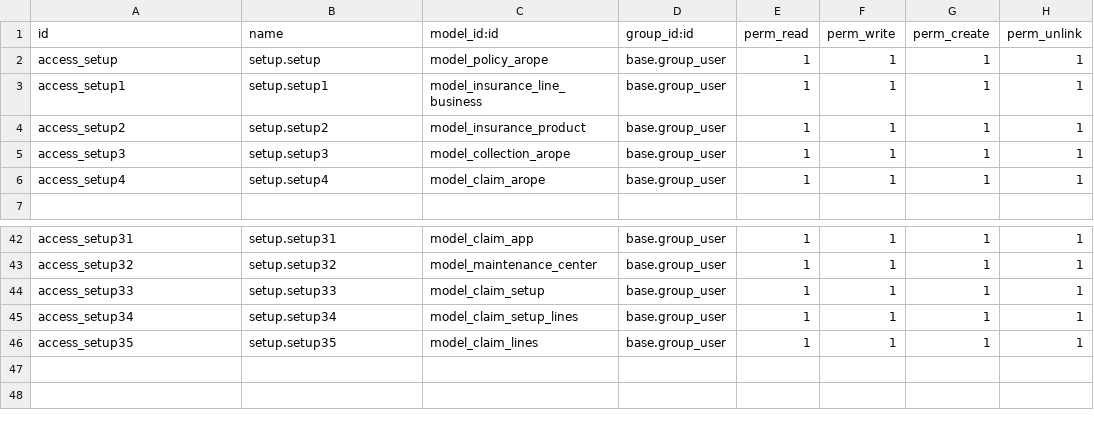
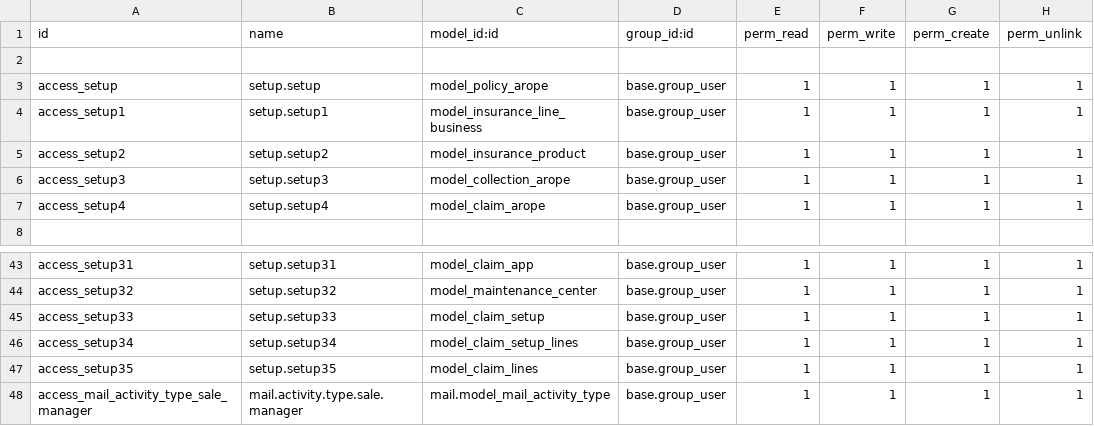
Before and after one commit to blackbelts/Arope_spaces, a CSV file: security/ir.model.access.csv, drawn as a sheet; only a part is shown, gaps mark what is left out.

```diff
--- a/security/ir.model.access.csv
+++ b/security/ir.model.access.csv
@@ -1,2 +1,3 @@
 id,name,model_id:id,group_id:id,perm_read,perm_write,perm_create,perm_unlink
+
 access_setup,setup.setup,model_policy_arope,base.group_user,1,1,1,1
@@ -46 +47,2 @@ access_setup34,setup.setup34,model_claim_setup_lines,base.group_user,1,1,1,1
 access_setup35,setup.setup35,model_claim_lines,base.group_user,1,1,1,1
+access_mail_activity_type_sale_manager,mail.activity.type.sale.manager,mail.model_mail_activity_type,base.group_user,1,1,1,1
```
Also changed, not shown: 12 other files.
